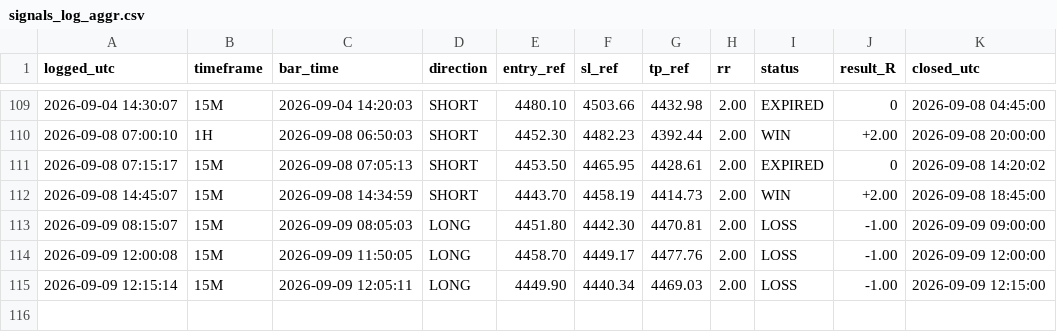
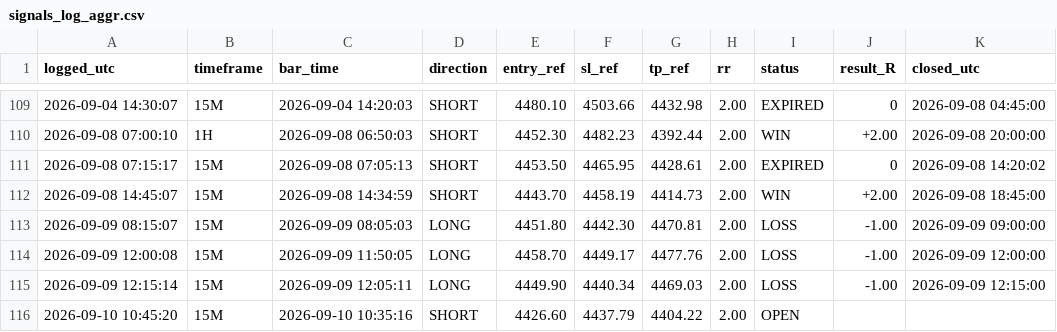
Before and after one commit to Edoardotrade/-xauusd-signal-bot, a CSV file: signals_log_aggr.csv, drawn as a sheet; only a part is shown, gaps mark what is left out; the diff names each change by its address in the sheet, - before the commit and + after, or states it on an @@ line.

```diff
--- a/signals_log_aggr.csv
+++ b/signals_log_aggr.csv
+row 116: 2026-09-10 10:45:20 | 15M | 2026-09-10 10:35:16 | SHORT | 4426.60 | 4437.79 | 4404.22 | 2.00 | OPEN
```
Also changed, not shown: 1 other file.
